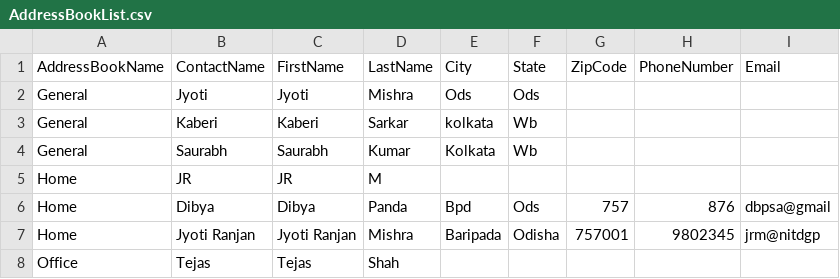
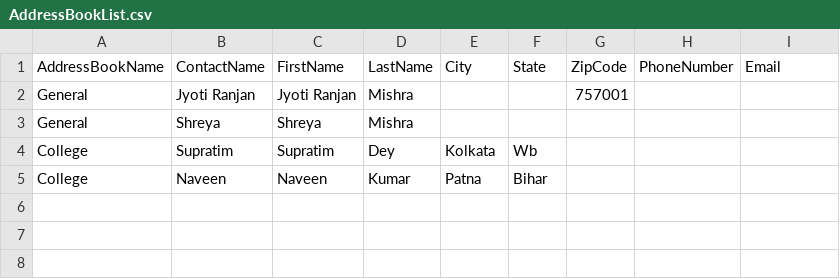
Before and after one commit to JRMishra/AddressBook, a CSV file: dataStorage/AddressBookList.csv, drawn as a sheet.

Commit message:
[JR Mishra]Refactor. unnecessary code removal / minimization

```diff
--- a/dataStorage/AddressBookList.csv
+++ b/dataStorage/AddressBookList.csv
@@ -1,8 +1,5 @@
 AddressBookName,ContactName,FirstName,LastName,City,State,ZipCode,PhoneNumber,Email
-General,Jyoti,Jyoti,Mishra,Ods,Ods,,,
-General,Kaberi,Kaberi,Sarkar,kolkata,Wb,,,
-General,Saurabh,Saurabh,Kumar,Kolkata,Wb,,,
-Home,JR,JR,M,,,,,
-Home,Dibya,Dibya,Panda,Bpd,Ods,757,876,dbpsa@gmail
-Home,Jyoti Ranjan,Jyoti Ranjan,Mishra,Baripada,Odisha,757001,9802345,jrm@nitdgp
-Office,Tejas,Tejas,Shah,,,,,
+General,Jyoti Ranjan,Jyoti Ranjan,Mishra,,,757001,,
+General,Shreya,Shreya,Mishra,,,,,
+College,Supratim,Supratim,Dey,Kolkata,Wb,,,
+College,Naveen,Naveen,Kumar,Patna,Bihar,,,
```
Also changed, not shown: 14 other files.
